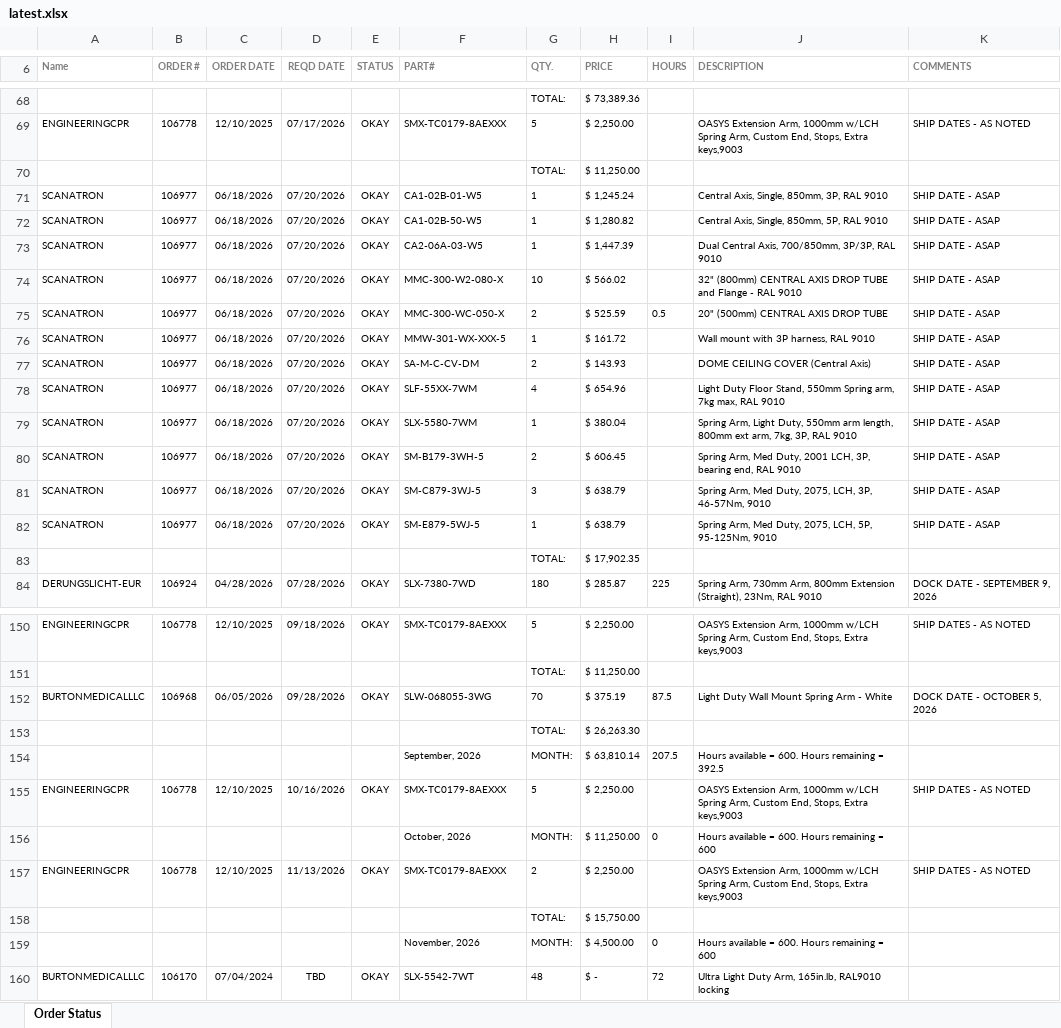
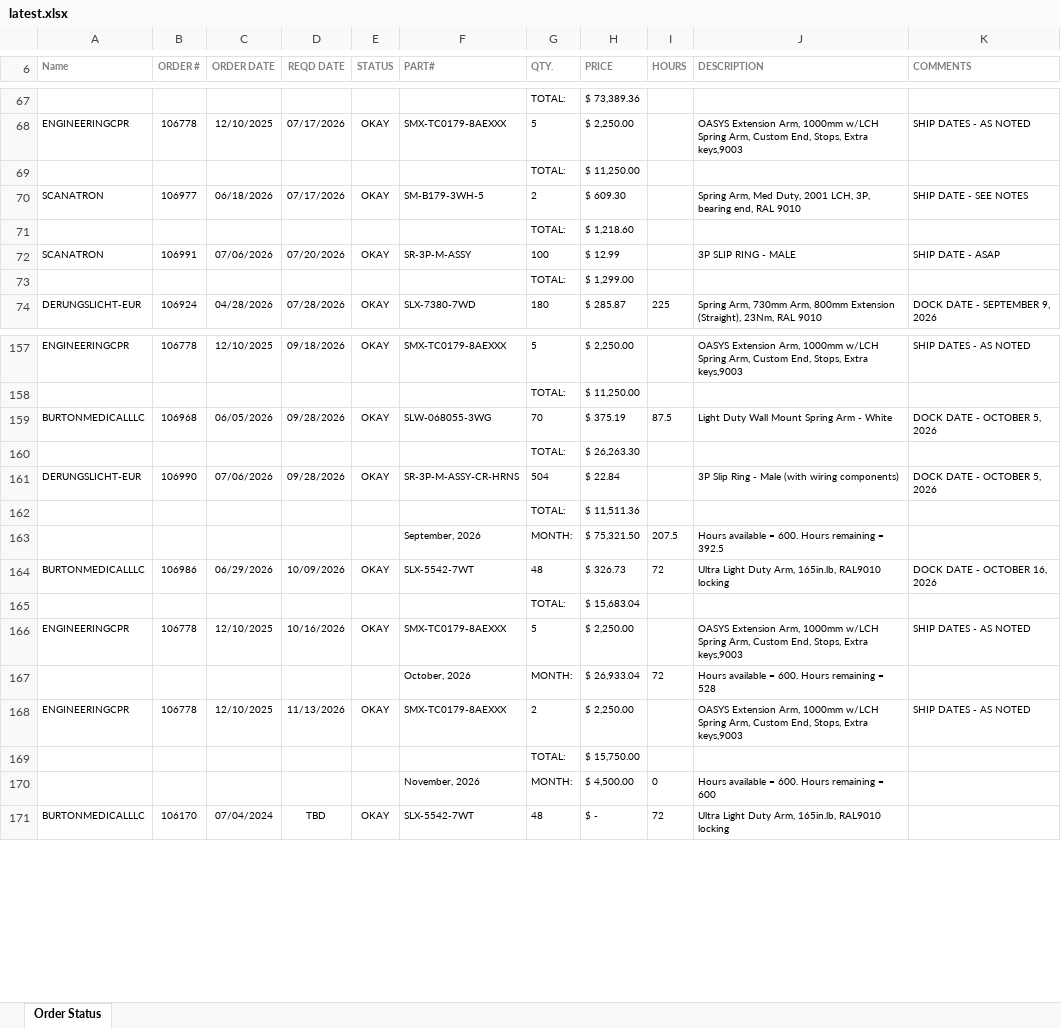
Before and after one commit to patrickaguilera/production-display, an Excel workbook: data/latest.xlsx, sheet Order Status, drawn as a sheet; only a part is shown, gaps mark what is left out; values as stored, in another font and other column widths than the file's, no borders; charts and pictures and conditional formats not drawn; removed rows and columns are numbered as before the commit, all else as after; the diff covers the shown part only; the diff names each change by its address in the sheet, - before the commit and + after, or states it on an @@ line.

Commit message:
Add files via upload

```diff
--- a/data/latest.xlsx (sheet Order Status)
+++ b/data/latest.xlsx (sheet Order Status)
-row 71: SCANATRON | 106977 | 06/18/2026 | 07/20/2026 | OKAY | CA1-02B-01-W5 | 1 | $ 1,245.24 |  | Central Axis, Single, 850mm, 3P, RAL 9010 | SHIP DATE - ASAP
-row 72: SCANATRON | 106977 | 06/18/2026 | 07/20/2026 | OKAY | CA1-02B-50-W5 | 1 | $ 1,280.82 |  | Central Axis, Single, 850mm, 5P, RAL 9010 | SHIP DATE - ASAP
-row 73: SCANATRON | 106977 | 06/18/2026 | 07/20/2026 | OKAY | CA2-06A-03-W5 | 1 | $ 1,447.39 |  | Dual Central Axis, 700/850mm, 3P/3P, RAL 9010 | SHIP DATE - ASAP
-row 74: SCANATRON | 106977 | 06/18/2026 | 07/20/2026 | OKAY | MMC-300-W2-080-X | 10 | $ 566.02 |  | 32" (800mm) CENTRAL AXIS DROP TUBE and Flange - RAL 9010 | SHIP DATE - ASAP
-row 75: SCANATRON | 106977 | 06/18/2026 | 07/20/2026 | OKAY | MMC-300-WC-050-X | 2 | $ 525.59 | 0.5 | 20" (500mm) CENTRAL AXIS DROP TUBE | SHIP DATE - ASAP
-row 76: SCANATRON | 106977 | 06/18/2026 | 07/20/2026 | OKAY | MMW-301-WX-XXX-5 | 1 | $ 161.72 |  | Wall mount with 3P harness, RAL 9010 | SHIP DATE - ASAP
-row 77: SCANATRON | 106977 | 06/18/2026 | 07/20/2026 | OKAY | SA-M-C-CV-DM | 2 | $ 143.93 |  | DOME CEILING COVER (Central Axis) | SHIP DATE - ASAP
-row 78: SCANATRON | 106977 | 06/18/2026 | 07/20/2026 | OKAY | SLF-55XX-7WM | 4 | $ 654.96 |  | Light Duty Floor Stand, 550mm Spring arm, 7kg max, RAL 9010 | SHIP DATE - ASAP
-row 79: SCANATRON | 106977 | 06/18/2026 | 07/20/2026 | OKAY | SLX-5580-7WM | 1 | $ 380.04 |  | Spring Arm, Light Duty, 550mm arm length, 800mm ext arm, 7kg, 3P, RAL 9010 | SHIP DATE - ASAP
-D70 (REQD DATE): 07/20/2026
+D70 (REQD DATE): 07/17/2026
-H70 (PRICE): $ 606.45
+H70 (PRICE): $ 609.30
-K70 (COMMENTS): SHIP DATE - ASAP
+K70 (COMMENTS): SHIP DATE - SEE NOTES
+row 71:  |  |  |  |  |  | TOTAL: | $ 1,218.60
-B72 (ORDER #): 106977
+B72 (ORDER #): 106991
-C72 (ORDER DATE): 06/18/2026
+C72 (ORDER DATE): 07/06/2026
-F72 (PART#): SM-C879-3WJ-5
+F72 (PART#): SR-3P-M-ASSY
-G72 (QTY.): 3
+G72 (QTY.): 100
-H72 (PRICE): $ 638.79
+H72 (PRICE): $ 12.99
-J72 (DESCRIPTION): Spring Arm, Med Duty, 2075, LCH, 3P, 46-57Nm, 9010
+J72 (DESCRIPTION): 3P SLIP RING - MALE
-row 82: SCANATRON | 106977 | 06/18/2026 | 07/20/2026 | OKAY | SM-E879-5WJ-5 | 1 | $ 638.79 |  | Spring Arm, Med Duty, 2075, LCH, 5P, 95-125Nm, 9010 | SHIP DATE - ASAP
-H73 (PRICE): $ 17,902.35
+H73 (PRICE): $ 1,299.00
+row 161: DERUNGSLICHT-EUR | 106990 | 07/06/2026 | 09/28/2026 | OKAY | SR-3P-M-ASSY-CR-HRNS | 504 | $ 22.84 |  | 3P Slip Ring - Male (with wiring components) | DOCK DATE - OCTOBER 5, 2026
+row 162:  |  |  |  |  |  | TOTAL: | $ 11,511.36
-H163 (PRICE): $ 63,810.14
+H163 (PRICE): $ 75,321.50
+row 164: BURTONMEDICALLLC | 106986 | 06/29/2026 | 10/09/2026 | OKAY | SLX-5542-7WT | 48 | $ 326.73 | 72 | Ultra Light Duty Arm, 165in.lb, RAL9010 locking | DOCK DATE - OCTOBER 16, 2026
+row 165:  |  |  |  |  |  | TOTAL: | $ 15,683.04
-H167 (PRICE): $ 11,250.00
+H167 (PRICE): $ 26,933.04
-I167 (HOURS): 0
+I167 (HOURS): 72
-J167 (DESCRIPTION): Hours available = 600. Hours remaining = 600
+J167 (DESCRIPTION): Hours available = 600. Hours remaining = 528
```
Also changed, not shown: 24 added rows, 20 removed rows and 39 edited cells elsewhere in this sheet.
